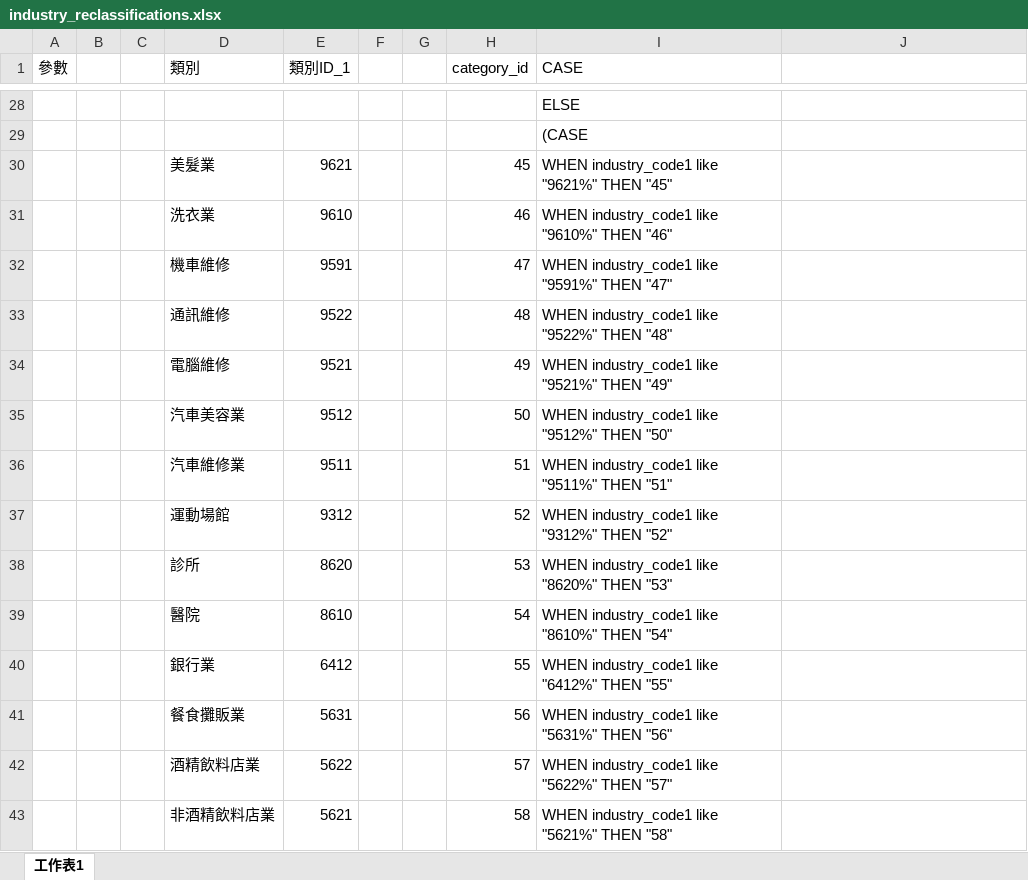
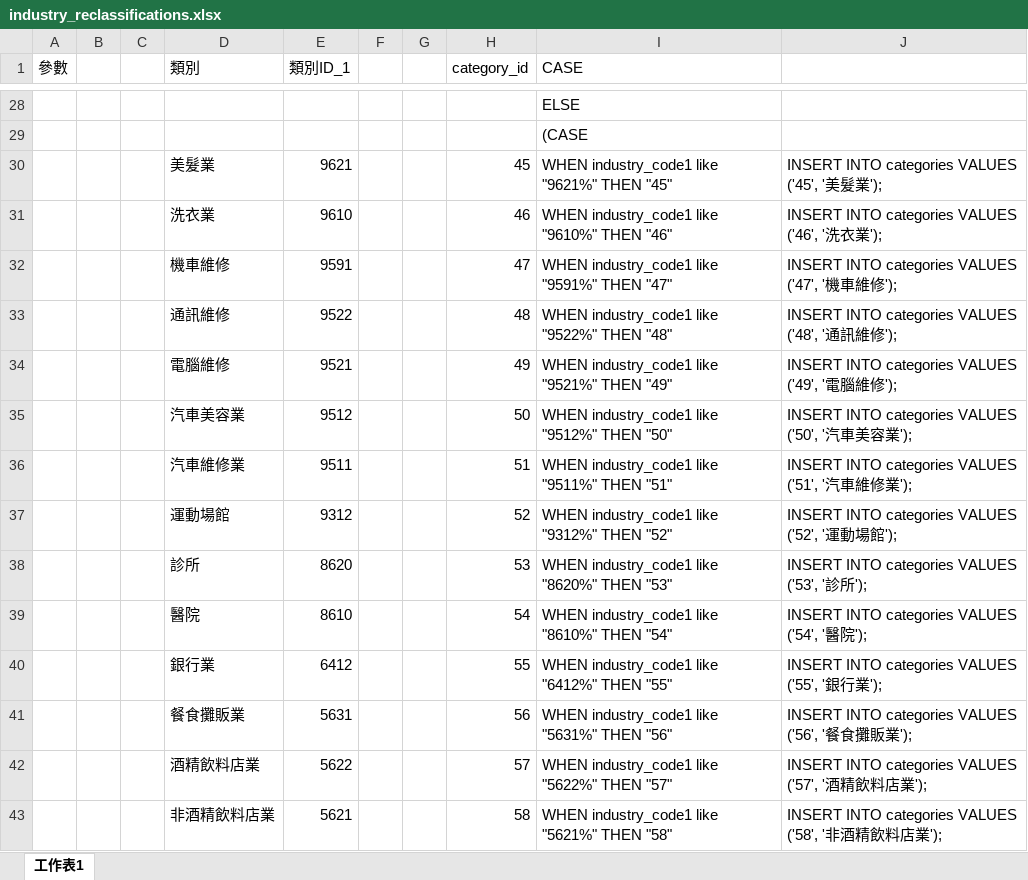
Before and after one commit to willofbigdata/real_estate, an Excel workbook: code/industry_reclassifications.xlsx, sheet 工作表1, drawn as a sheet; only a part is shown, gaps mark what is left out; values as stored, in another font and other column widths than the file's, no borders; the diff covers the shown part only; the diff names each change by its address in the sheet, - before the commit and + after, or states it on an @@ line.

```diff
--- a/code/industry_reclassifications.xlsx (sheet 工作表1)
+++ b/code/industry_reclassifications.xlsx (sheet 工作表1)
-J30: (empty)
+J30: INSERT INTO categories VALUES ('45', '美髮業');
-J31: (empty)
+J31: INSERT INTO categories VALUES ('46', '洗衣業');
-J32: (empty)
+J32: INSERT INTO categories VALUES ('47', '機車維修');
-J33: (empty)
+J33: INSERT INTO categories VALUES ('48', '通訊維修');
-J34: (empty)
+J34: INSERT INTO categories VALUES ('49', '電腦維修');
-J35: (empty)
+J35: INSERT INTO categories VALUES ('50', '汽車美容業');
-J36: (empty)
+J36: INSERT INTO categories VALUES ('51', '汽車維修業');
-J37: (empty)
+J37: INSERT INTO categories VALUES ('52', '運動場館');
-J38: (empty)
+J38: INSERT INTO categories VALUES ('53', '診所');
-J39: (empty)
+J39: INSERT INTO categories VALUES ('54', '醫院');
-J40: (empty)
+J40: INSERT INTO categories VALUES ('55', '銀行業');
-J41: (empty)
+J41: INSERT INTO categories VALUES ('56', '餐食攤販業');
-J42: (empty)
+J42: INSERT INTO categories VALUES ('57', '酒精飲料店業');
-J43: (empty)
+J43: INSERT INTO categories VALUES ('58', '非酒精飲料店業');
```
Also changed, not shown: 51 edited cells and cell formats elsewhere in this sheet, 25 other files.
